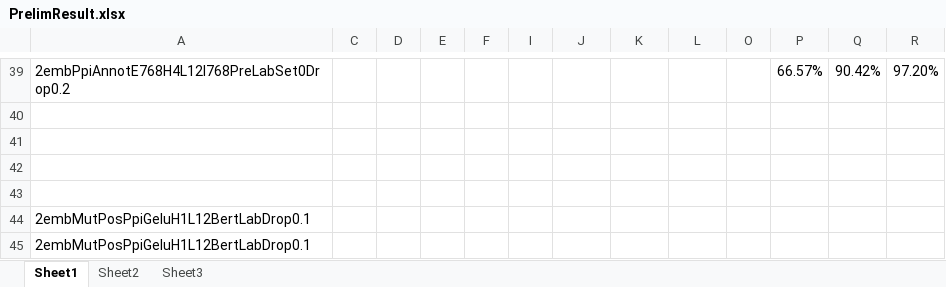
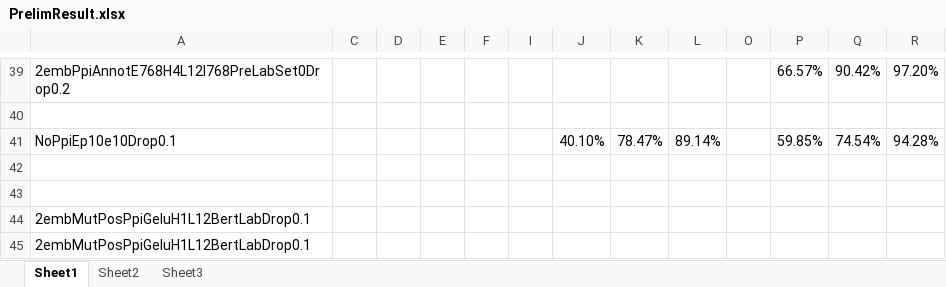
Before and after one commit to datduong/GOAnnotationTransformer, an Excel workbook: SeeAttention/PrelimResult.xlsx, sheet Sheet1, drawn as a sheet; only a part is shown, gaps mark what is left out; values as stored, in another font and other column widths than the file's, no borders; the diff names each change by its address in the sheet, - before the commit and + after, or states it on an @@ line.

```diff
--- a/SeeAttention/PrelimResult.xlsx (sheet Sheet1)
+++ b/SeeAttention/PrelimResult.xlsx (sheet Sheet1)
-row 41: (empty)
+row 41: NoPpiEp10e10Drop0.1 |  |  |  |  |  | 40.10% | 78.47% | 89.14% |  | 59.85% | 74.54% | 94.28%
```
Also changed, not shown: 2 other files.
